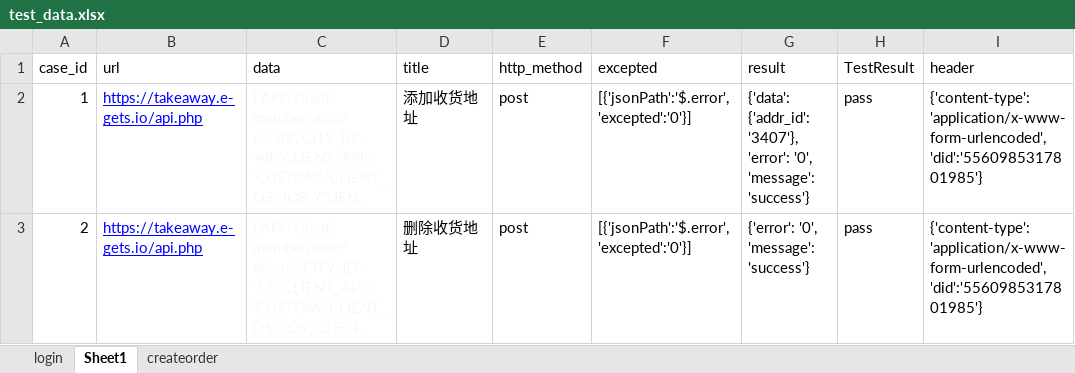
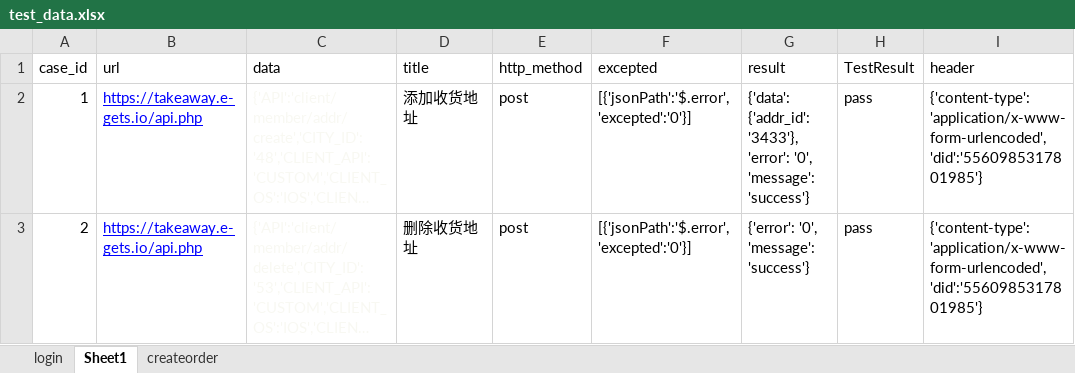
Before and after one commit to Xiaomin1210/api_test, an Excel workbook: test_data/test_data.xlsx, sheet Sheet1, drawn as a sheet; long unchanged cells end in …; values as stored, in another font and other column widths than the file's, no borders; the diff names each change by its address in the sheet, - before the commit and + after, or states it on an @@ line.

```diff
--- a/test_data/test_data.xlsx (sheet Sheet1)
+++ b/test_data/test_data.xlsx (sheet Sheet1)
-G2 (result): {'data': {'addr_id': '3407'}, 'error': '0',…
+G2 (result): {'data': {'addr_id': '3433'}, 'error': '0',…
```
Also changed, not shown: sheet createorder, sheet login, 13 other files.
